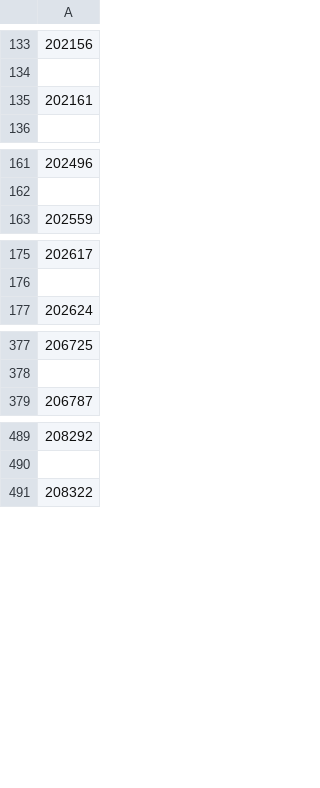
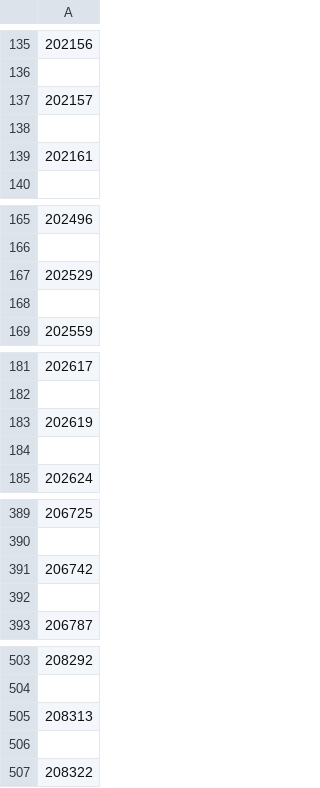
Before and after one commit to DrBrowntown/CSV-Analyzer, a CSV file: invalid.csv, drawn as a sheet; only a part is shown, gaps mark what is left out; the diff covers the shown part only; the diff names each change by its address in the sheet, - before the commit and + after, or states it on an @@ line.

```diff
--- a/invalid.csv
+++ b/invalid.csv
+row 137: 202157
+row 138: (empty)
+row 167: 202529
+row 168: (empty)
+row 183: 202619
+row 184: (empty)
+row 391: 206742
+row 392: (empty)
+row 505: 208313
+row 506: (empty)
```
Also changed, not shown: 54 added rows elsewhere in this file, valid.csv, 1 other file.
